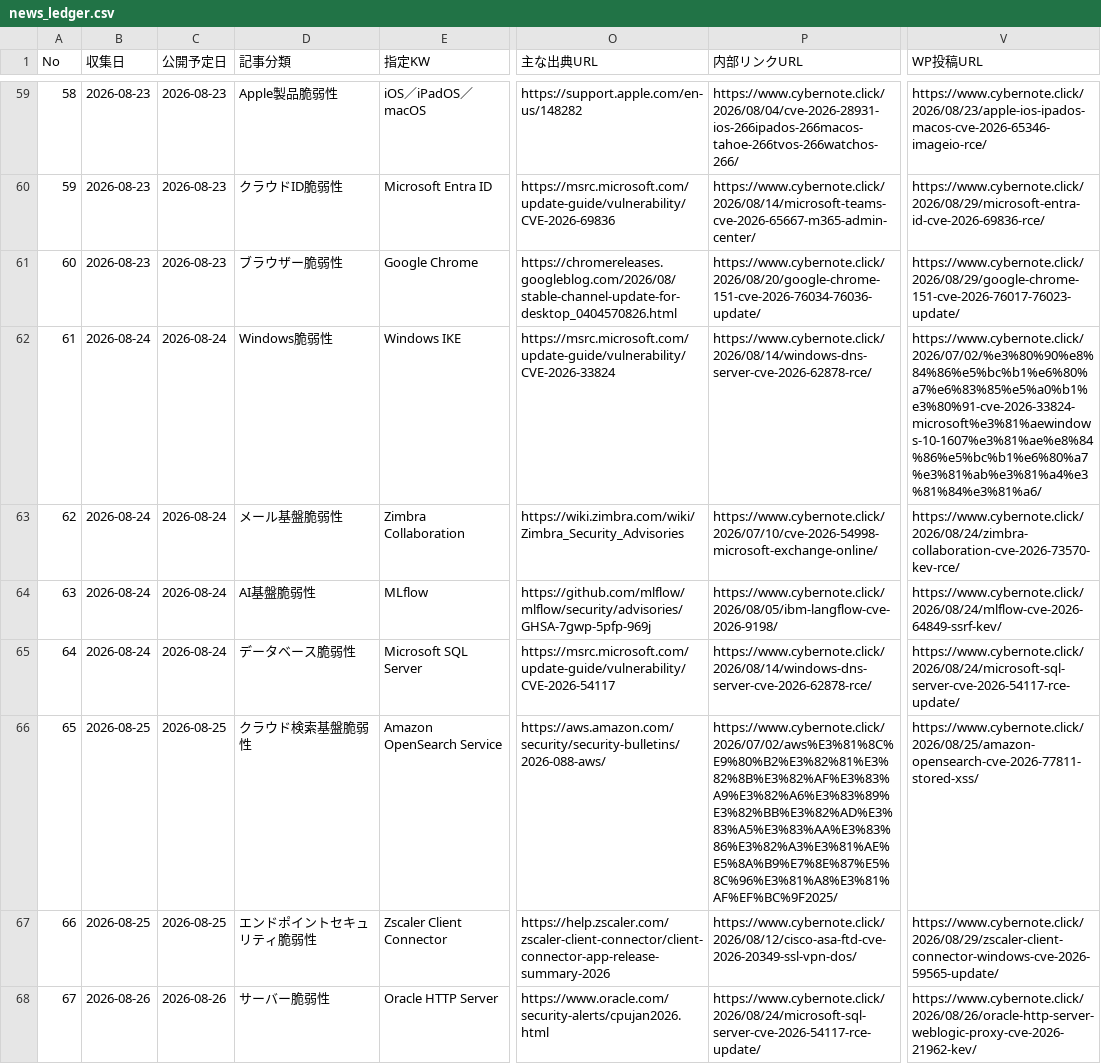
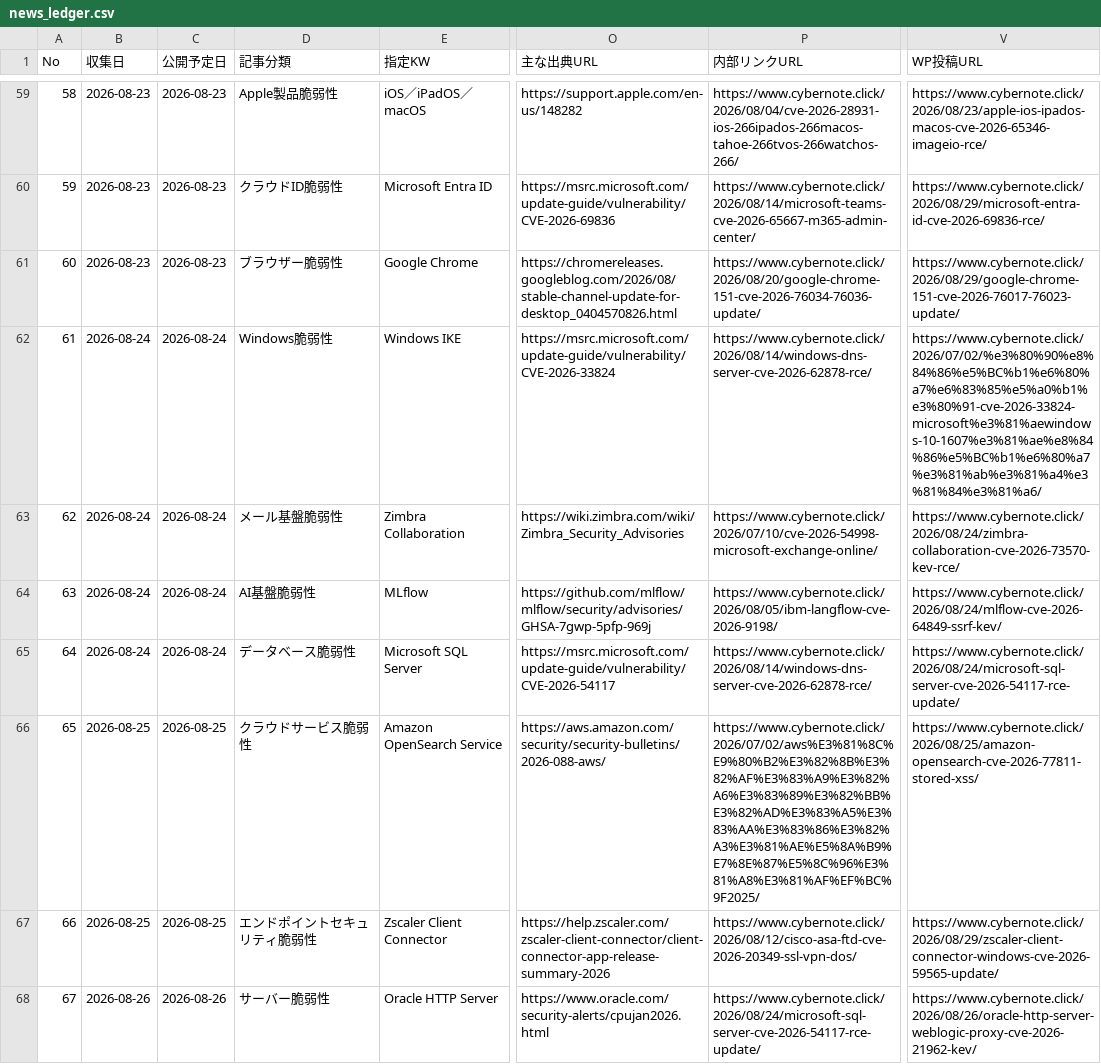
Before and after one commit to Teeeda112923/Wordpress_Post, a CSV file: projects/cybernote-security-news/data/news_ledger.csv, drawn as a sheet; only a part is shown, gaps mark what is left out; the diff names each change by its address in the sheet, - before the commit and + after, or states it on an @@ line.

Commit message:
Restore ledger values and keep No.92

```diff
--- a/projects/cybernote-security-news/data/news_ledger.csv
+++ b/projects/cybernote-security-news/data/news_ledger.csv
-V62 (WP投稿URL): https://www.cybernote.click/2026/07/02/%e3%80%90%e8%84%86%e5%bc%b1%e6%80%a7%e6%83%85%e5%a0%b1%e3%80%91-cve-2026-33824-microsoft%e3%81%aewindows-10-1607%e3%81%ae%e8%84%86%e5%bc%b1%e6%80%a7%e3%81%ab%e3%81%a4%e3%81%84%e3%81%a6/
+V62 (WP投稿URL): https://www.cybernote.click/2026/07/02/%e3%80%90%e8%84%86%e5%BC%b1%e6%80%a7%e6%83%85%e5%a0%b1%e3%80%91-cve-2026-33824-microsoft%e3%81%aewindows-10-1607%e3%81%ae%e8%84%86%e5%BC%b1%e6%80%a7%e3%81%ab%e3%81%a4%e3%81%84%e3%81%a6/
-D66 (記事分類): クラウド検索基盤脆弱性
+D66 (記事分類): クラウドサービス脆弱性
-P66 (内部リンクURL): https://www.cybernote.click/2026/07/02/aws%E3%81%8C%E9%80%B2%E3%82%81%E3%82%8B%E3%82%AF%E3%83%A9%E3%82%A6%E3%83%89%E3%82%BB%E3%82%AD%E3%83%A5%E3%83%AA%E3%83%86%E3%82%A3%E3%81%AE%E5%8A%B9%E7%8E%87%E5%8C%96%E3%81%A8%E3%81%AF%EF%BC%9F2025/
+P66 (内部リンクURL): https://www.cybernote.click/2026/07/02/aws%E3%81%8C%E9%80%B2%E3%82%8B%E3%82%AF%E3%83%A9%E3%82%A6%E3%83%89%E3%82%BB%E3%82%AD%E3%83%A5%E3%83%AA%E3%83%86%E3%82%A3%E3%81%AE%E5%8A%B9%E7%8E%87%E5%8C%96%E3%81%A8%E3%81%AF%EF%BC%9F2025/
```
